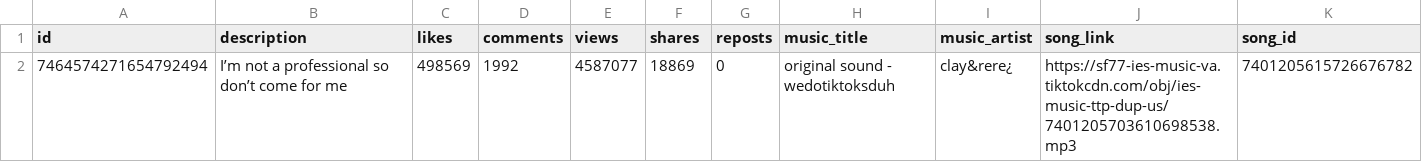
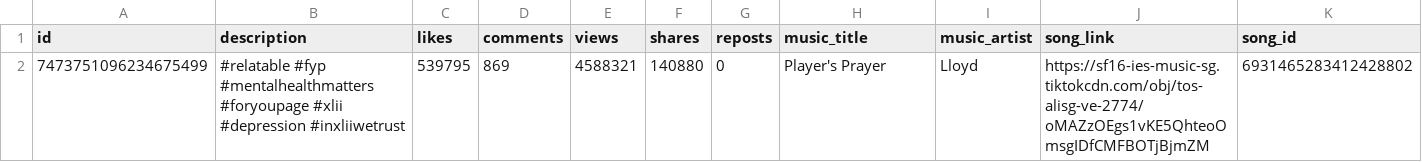
Before and after one commit to swejasonzhang/Move-Tact, a CSV file: tiktok_metrics.csv, drawn as a sheet; only a part is shown; removed rows and columns are numbered as before the commit, all else as after; rows hold the shown columns only; the diff names each change by its address in the sheet, - before the commit and + after, or states it on an @@ line.

Commit message:
adding to google sheets work, working on a fix for duping

```diff
--- a/tiktok_metrics.csv
+++ b/tiktok_metrics.csv
-row 2: 7464574271654792494 | I’m not a professional so don’t come for me | 498569 | 1992 | 4587077 | 18869 | 0 | original sound - wedotiktoksduh | clay&rere¿ | https://sf77-ies-music-va.tiktokcdn.com/obj/ies-music-ttp-dup-us/7401205703610698538.mp3 | 7401205615726676782
+row 2: 7473751096234675499 | #relatable #fyp #mentalhealthmatters #foryoupage #xlii #depression #inxliiwetrust | 539795 | 869 | 4588321 | 140880 | 0 | Player's Prayer | Lloyd | https://sf16-ies-music-sg.tiktokcdn.com/obj/tos-alisg-ve-2774/oMAZzOEgs1vKE5QhteoOmsgIDfCMFBOTjBjmZM | 6931465283412428802
```
Also changed, not shown: 4 other files.
